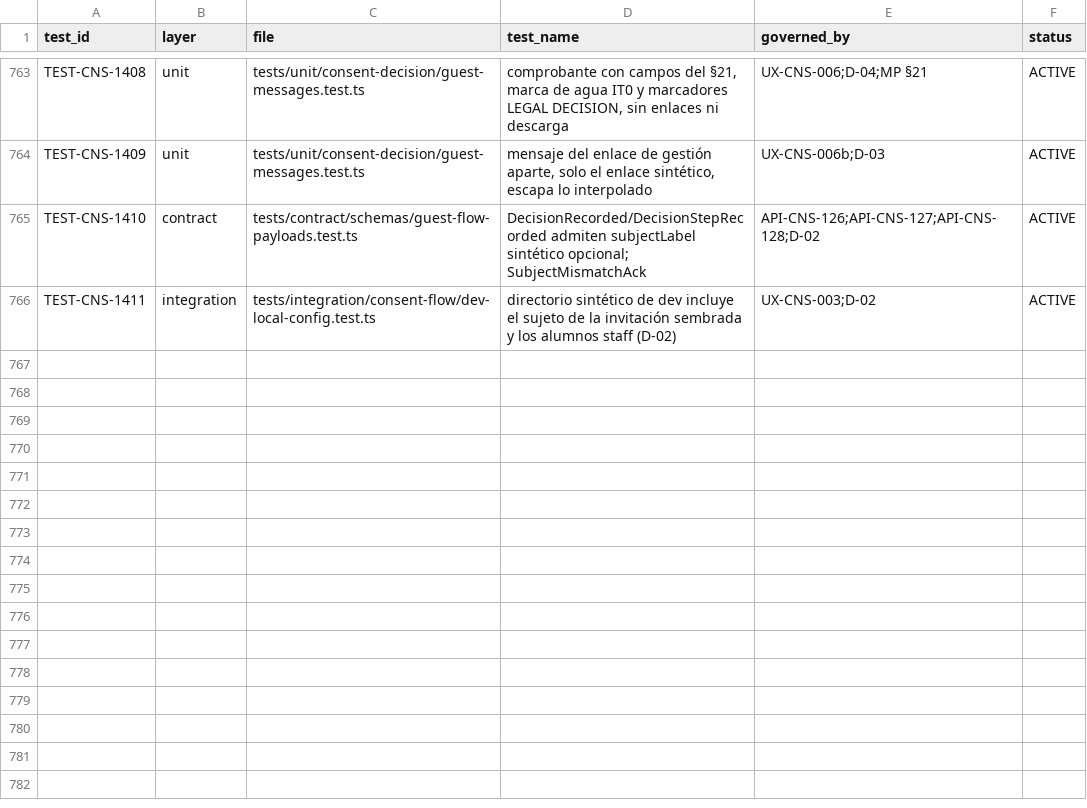
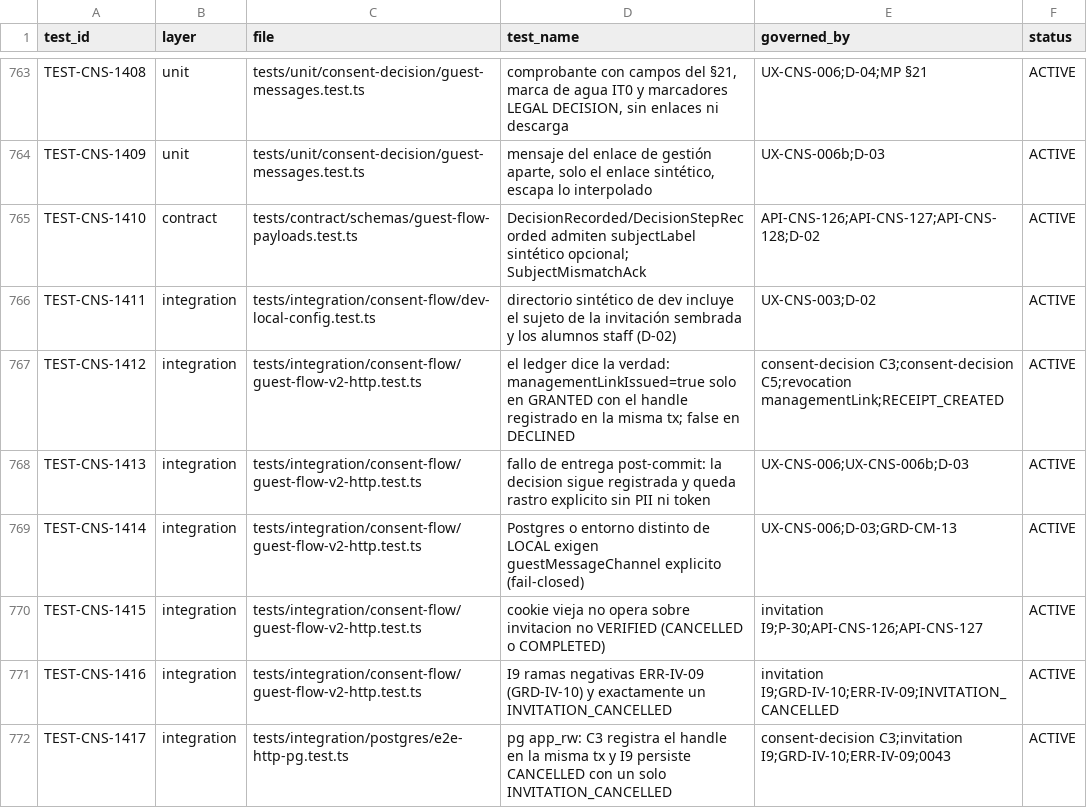
Before and after one commit to carlosoyarzun/betaconsent, a CSV file: traceability/test-matrix.csv, drawn as a sheet; only a part is shown, gaps mark what is left out; the diff names each change by its address in the sheet, - before the commit and + after, or states it on an @@ line.

```diff
--- a/traceability/test-matrix.csv
+++ b/traceability/test-matrix.csv
+row 767: TEST-CNS-1412 | integration | tests/integration/consent-flow/guest-flow-v2-http.test.ts | el ledger dice la verdad: managementLinkIssued=true solo en GRANTED con el handle registrado en la misma tx; false en DECLINED | consent-decision C3;consent-decision C5;revocation managementLink;RECEIPT_CREATED | ACTIVE
+row 768: TEST-CNS-1413 | integration | tests/integration/consent-flow/guest-flow-v2-http.test.ts | fallo de entrega post-commit: la decision sigue registrada y queda rastro explicito sin PII ni token | UX-CNS-006;UX-CNS-006b;D-03 | ACTIVE
+row 769: TEST-CNS-1414 | integration | tests/integration/consent-flow/guest-flow-v2-http.test.ts | Postgres o entorno distinto de LOCAL exigen guestMessageChannel explicito (fail-closed) | UX-CNS-006;D-03;GRD-CM-13 | ACTIVE
+row 770: TEST-CNS-1415 | integration | tests/integration/consent-flow/guest-flow-v2-http.test.ts | cookie vieja no opera sobre invitacion no VERIFIED (CANCELLED o COMPLETED) | invitation I9;P-30;API-CNS-126;API-CNS-127 | ACTIVE
+row 771: TEST-CNS-1416 | integration | tests/integration/consent-flow/guest-flow-v2-http.test.ts | I9 ramas negativas ERR-IV-09 (GRD-IV-10) y exactamente un INVITATION_CANCELLED | invitation I9;GRD-IV-10;ERR-IV-09;INVITATION_CANCELLED | ACTIVE
+row 772: TEST-CNS-1417 | integration | tests/integration/postgres/e2e-http-pg.test.ts | pg app_rw: C3 registra el handle en la misma tx y I9 persiste CANCELLED con un solo INVITATION_CANCELLED | consent-decision C3;invitation I9;GRD-IV-10;ERR-IV-09;0043 | ACTIVE
```
Also changed, not shown: traceability/state-machine-matrix.csv, traceability/x8-exceptions.csv, 49 other files.
